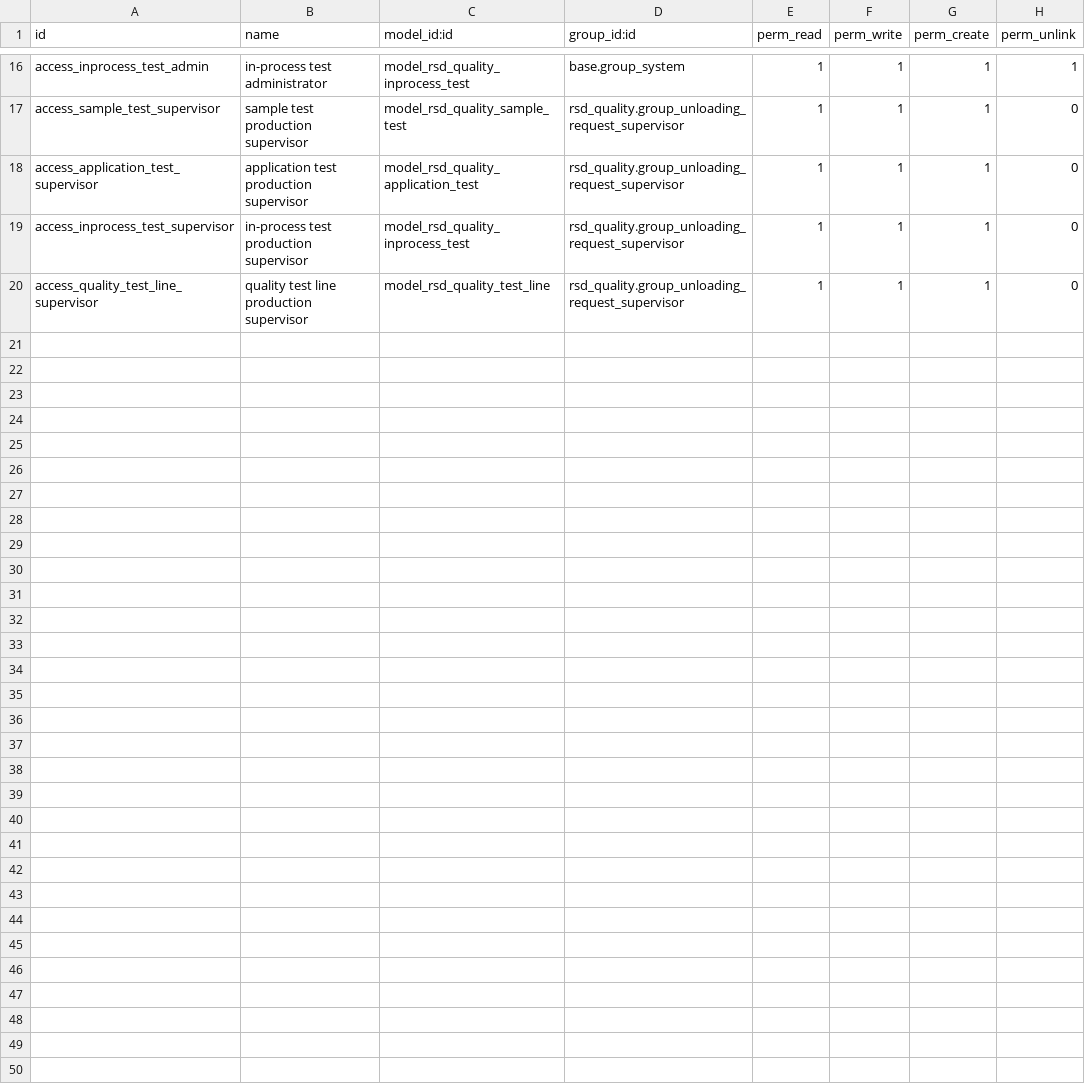
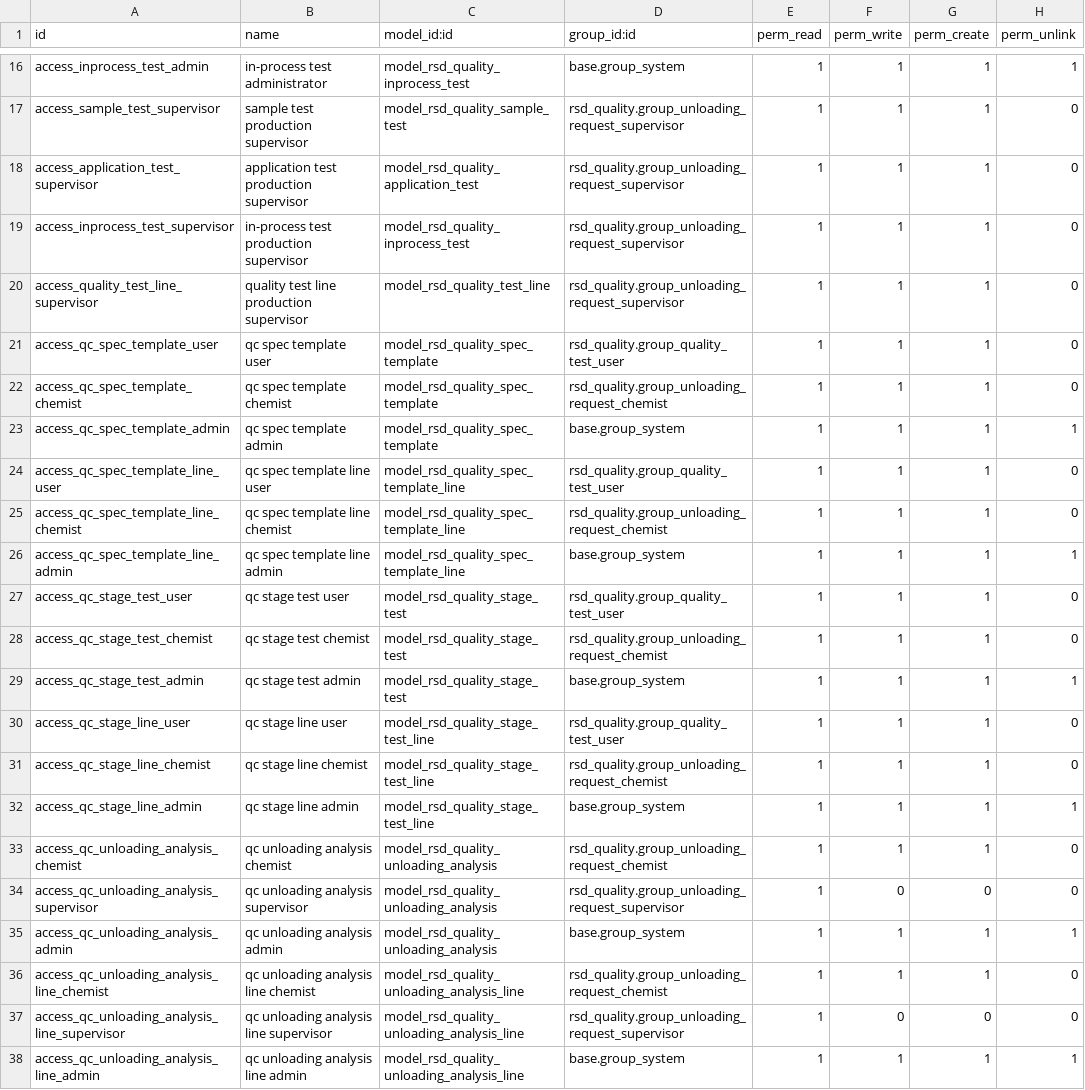
Before and after one commit to RSD-Polymers/rsdpolymers-odoo-addons, a CSV file: rsd_quality/security/ir.model.access.csv, drawn as a sheet; only a part is shown, gaps mark what is left out; the diff names each change by its address in the sheet, - before the commit and + after, or states it on an @@ line.

Commit message:
[IMP] rsd_quality: QC updated for new flow

```diff
--- a/rsd_quality/security/ir.model.access.csv
+++ b/rsd_quality/security/ir.model.access.csv
+row 21: access_qc_spec_template_user | qc spec template user | model_rsd_quality_spec_template | rsd_quality.group_quality_test_user | 1 | 1 | 1 | 0
+row 22: access_qc_spec_template_chemist | qc spec template chemist | model_rsd_quality_spec_template | rsd_quality.group_unloading_request_chemist | 1 | 1 | 1 | 0
+row 23: access_qc_spec_template_admin | qc spec template admin | model_rsd_quality_spec_template | base.group_system | 1 | 1 | 1 | 1
+row 24: access_qc_spec_template_line_user | qc spec template line user | model_rsd_quality_spec_template_line | rsd_quality.group_quality_test_user | 1 | 1 | 1 | 0
+row 25: access_qc_spec_template_line_chemist | qc spec template line chemist | model_rsd_quality_spec_template_line | rsd_quality.group_unloading_request_chemist | 1 | 1 | 1 | 0
+row 26: access_qc_spec_template_line_admin | qc spec template line admin | model_rsd_quality_spec_template_line | base.group_system | 1 | 1 | 1 | 1
+row 27: access_qc_stage_test_user | qc stage test user | model_rsd_quality_stage_test | rsd_quality.group_quality_test_user | 1 | 1 | 1 | 0
+row 28: access_qc_stage_test_chemist | qc stage test chemist | model_rsd_quality_stage_test | rsd_quality.group_unloading_request_chemist | 1 | 1 | 1 | 0
+row 29: access_qc_stage_test_admin | qc stage test admin | model_rsd_quality_stage_test | base.group_system | 1 | 1 | 1 | 1
+row 30: access_qc_stage_line_user | qc stage line user | model_rsd_quality_stage_test_line | rsd_quality.group_quality_test_user | 1 | 1 | 1 | 0
+row 31: access_qc_stage_line_chemist | qc stage line chemist | model_rsd_quality_stage_test_line | rsd_quality.group_unloading_request_chemist | 1 | 1 | 1 | 0
+row 32: access_qc_stage_line_admin | qc stage line admin | model_rsd_quality_stage_test_line | base.group_system | 1 | 1 | 1 | 1
+row 33: access_qc_unloading_analysis_chemist | qc unloading analysis chemist | model_rsd_quality_unloading_analysis | rsd_quality.group_unloading_request_chemist | 1 | 1 | 1 | 0
+row 34: access_qc_unloading_analysis_supervisor | qc unloading analysis supervisor | model_rsd_quality_unloading_analysis | rsd_quality.group_unloading_request_supervisor | 1 | 0 | 0 | 0
+row 35: access_qc_unloading_analysis_admin | qc unloading analysis admin | model_rsd_quality_unloading_analysis | base.group_system | 1 | 1 | 1 | 1
+row 36: access_qc_unloading_analysis_line_chemist | qc unloading analysis line chemist | model_rsd_quality_unloading_analysis_line | rsd_quality.group_unloading_request_chemist | 1 | 1 | 1 | 0
+row 37: access_qc_unloading_analysis_line_supervisor | qc unloading analysis line supervisor | model_rsd_quality_unloading_analysis_line | rsd_quality.group_unloading_request_supervisor | 1 | 0 | 0 | 0
+row 38: access_qc_unloading_analysis_line_admin | qc unloading analysis line admin | model_rsd_quality_unloading_analysis_line | base.group_system | 1 | 1 | 1 | 1
```
Also changed, not shown: 8 other files.
